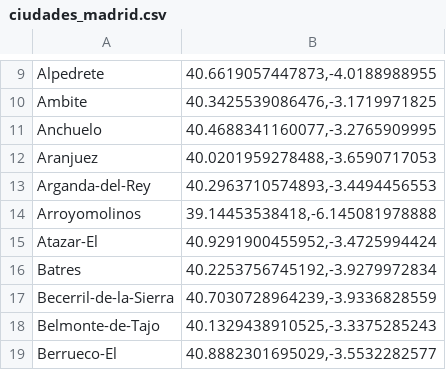
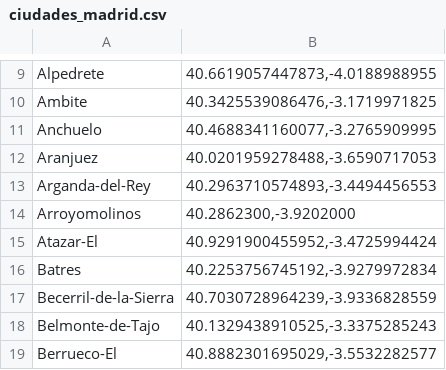
Before and after one commit to RubenGamezTorrijos/Problema_Del_Viajante, a CSV file: coordenadas/ciudades_madrid.csv, drawn as a sheet; only a part is shown, gaps mark what is left out.

Commit message:
Update ciudades_madrid.csv

```diff
--- a/coordenadas/ciudades_madrid.csv
+++ b/coordenadas/ciudades_madrid.csv
@@ -13,3 +13,3 @@
 "Arganda-del-Rey","40.2963710574893,-3.4494456553"
-"Arroyomolinos","39.14453538418,-6.145081978888"
+"Arroyomolinos","40.2862300,-3.9202000"
 "Atazar-El","40.9291900455952,-3.4725994424"
```
